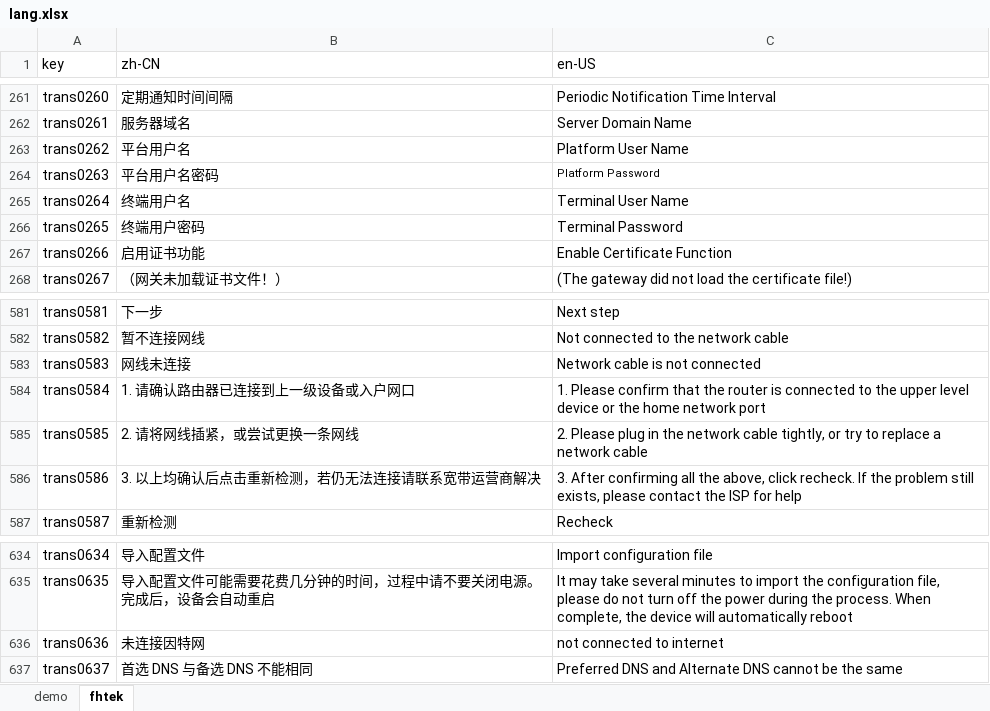
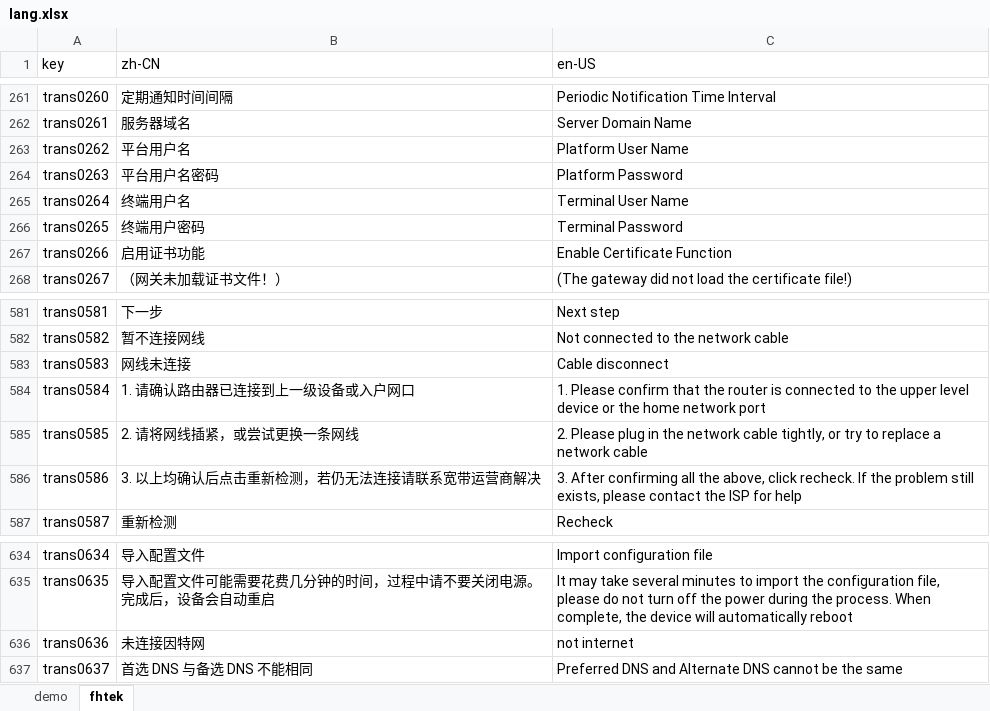
Before and after one commit to ytppp/fhtek-docs, an Excel workbook: lang.xlsx, sheet fhtek, drawn as a sheet; only a part is shown, gaps mark what is left out; values as stored, in another font and other column widths than the file's, no borders; the diff names each change by its address in the sheet, - before the commit and + after, or states it on an @@ line.

```diff
--- a/lang.xlsx (sheet fhtek)
+++ b/lang.xlsx (sheet fhtek)
@@ C264 text size: larger @@
-C583 (en-US): Network cable is not connected
+C583 (en-US): Cable disconnect
-C636 (en-US): not connected to internet
+C636 (en-US): not internet
```
Also changed, not shown: 1 other file.
